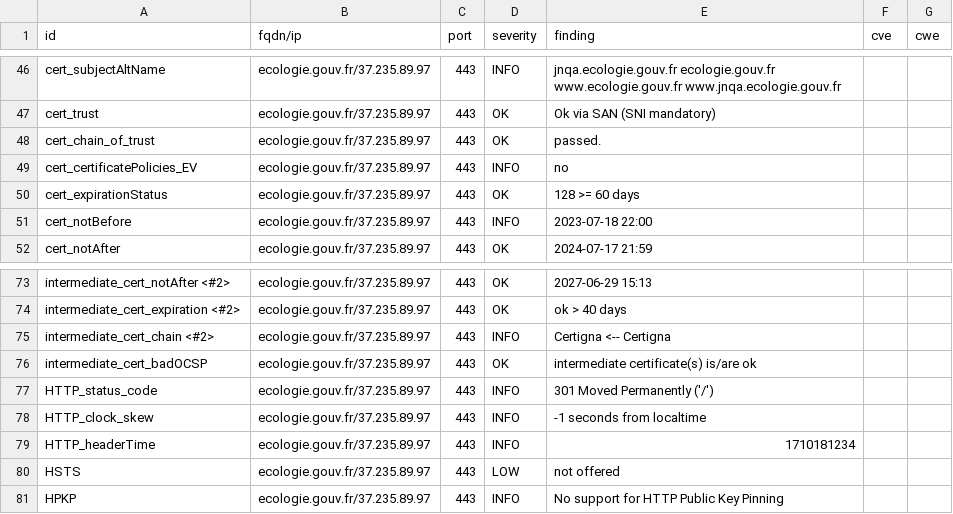
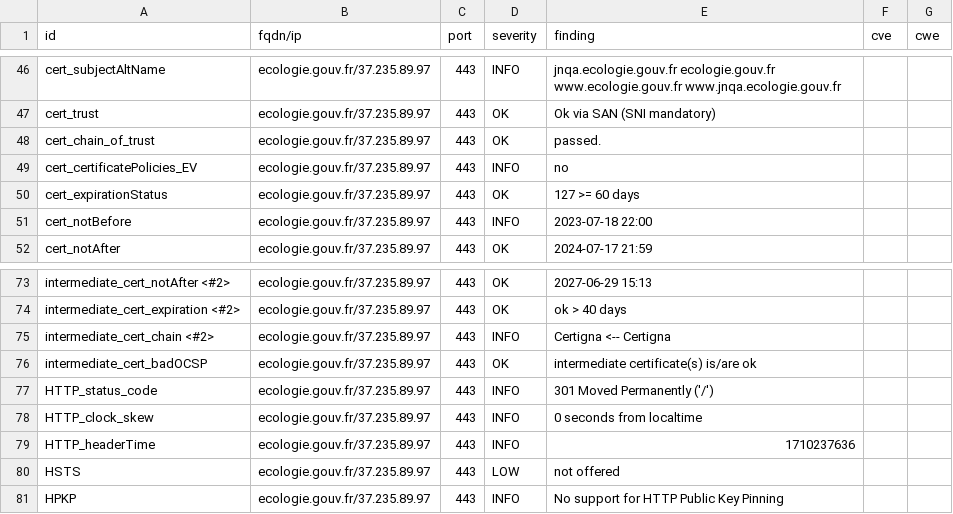
Before and after one commit to GKO-org/dashlordPrd4, a CSV file: results/aHR0cHM6Ly9lY29sb2dpZS5nb3V2LmZy/testssl.csv, drawn as a sheet; only a part is shown, gaps mark what is left out.

```diff
--- a/results/aHR0cHM6Ly9lY29sb2dpZS5nb3V2LmZy/testssl.csv
+++ b/results/aHR0cHM6Ly9lY29sb2dpZS5nb3V2LmZy/testssl.csv
@@ -49,3 +49,3 @@
 "cert_certificatePolicies_EV","ecologie.gouv.fr/37.235.89.97","443","INFO","no","",""
-"cert_expirationStatus","ecologie.gouv.fr/37.235.89.97","443","OK","128 >= 60 days","",""
+"cert_expirationStatus","ecologie.gouv.fr/37.235.89.97","443","OK","127 >= 60 days","",""
 "cert_notBefore","ecologie.gouv.fr/37.235.89.97","443","INFO","2023-07-18 22:00","",""
@@ -77,4 +77,4 @@
 "HTTP_status_code","ecologie.gouv.fr/37.235.89.97","443","INFO","301 Moved Permanently ('/')","",""
-"HTTP_clock_skew","ecologie.gouv.fr/37.235.89.97","443","INFO","-1 seconds from localtime","",""
-"HTTP_headerTime","ecologie.gouv.fr/37.235.89.97","443","INFO","1710181234","",""
+"HTTP_clock_skew","ecologie.gouv.fr/37.235.89.97","443","INFO","0 seconds from localtime","",""
+"HTTP_headerTime","ecologie.gouv.fr/37.235.89.97","443","INFO","1710237636","",""
 "HSTS","ecologie.gouv.fr/37.235.89.97","443","LOW","not offered","",""
```
Also changed, not shown: 8 other files.
